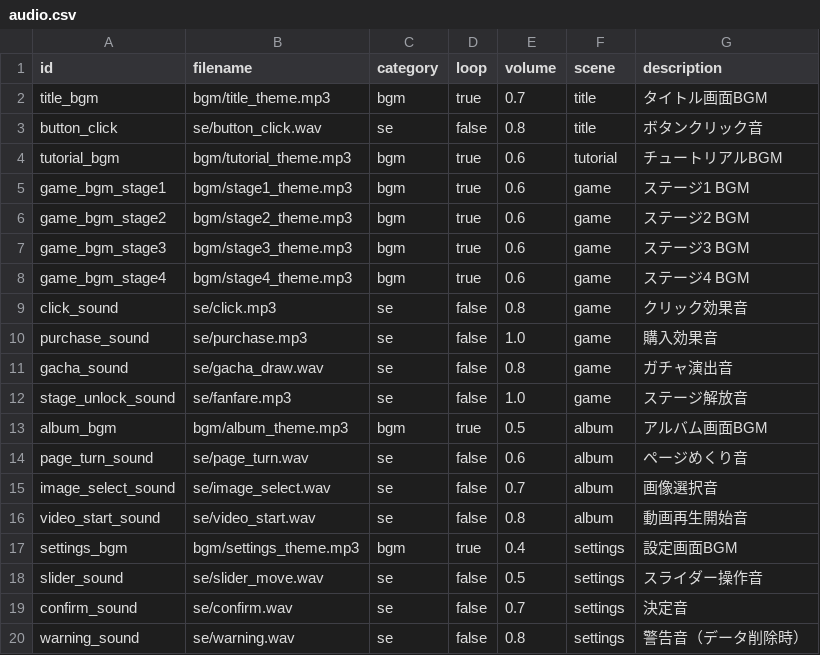
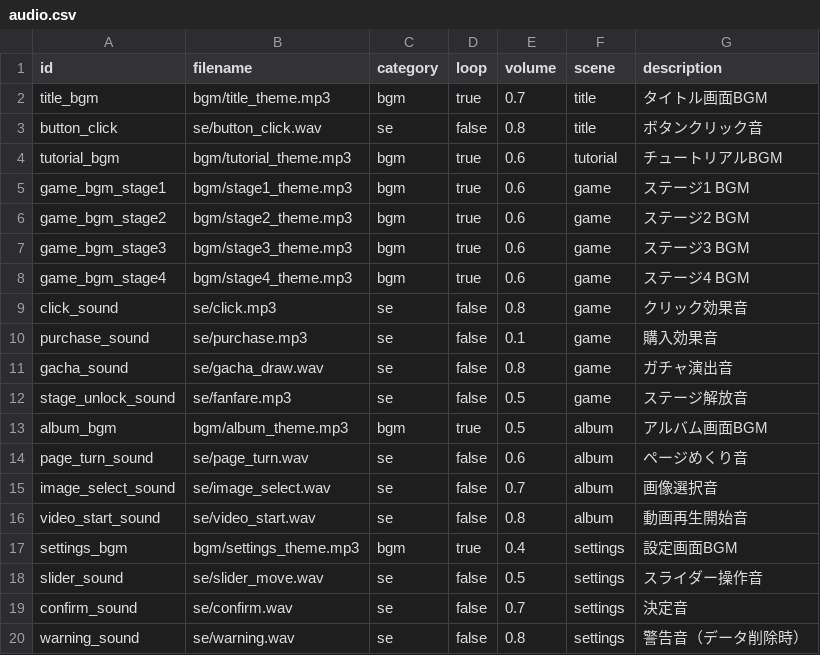
Before and after one commit to MIZ437/AfterSchool-Clicker, a CSV file: assets/data/audio.csv, drawn as a sheet.

```diff
--- a/assets/data/audio.csv
+++ b/assets/data/audio.csv
@@ -9,5 +9,5 @@ game_bgm_stage4,bgm/stage4_theme.mp3,bgm,true,0.6,game,ステージ4 BGM
 click_sound,se/click.mp3,se,false,0.8,game,クリック効果音
-purchase_sound,se/purchase.mp3,se,false,1.0,game,購入効果音
+purchase_sound,se/purchase.mp3,se,false,0.1,game,購入効果音
 gacha_sound,se/gacha_draw.wav,se,false,0.8,game,ガチャ演出音
-stage_unlock_sound,se/fanfare.mp3,se,false,1.0,game,ステージ解放音
+stage_unlock_sound,se/fanfare.mp3,se,false,0.5,game,ステージ解放音
 album_bgm,bgm/album_theme.mp3,bgm,true,0.5,album,アルバム画面BGM
```
Also changed, not shown: 2 other files.
